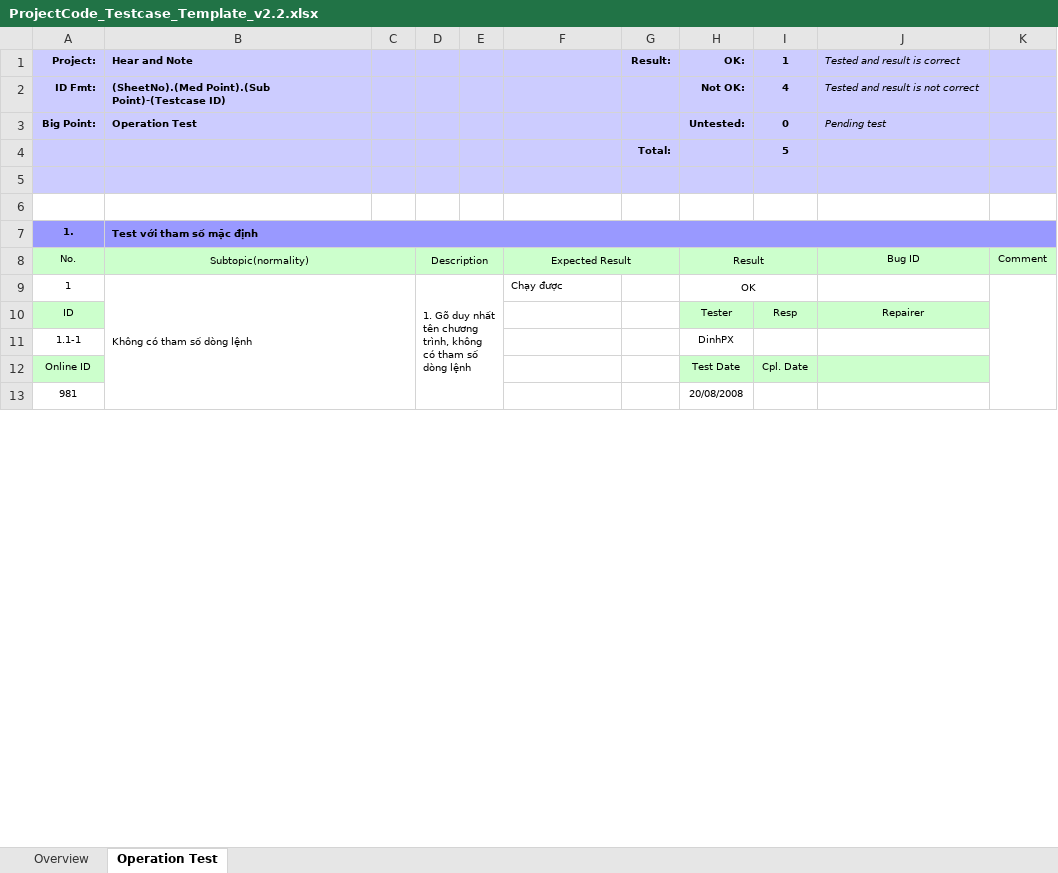
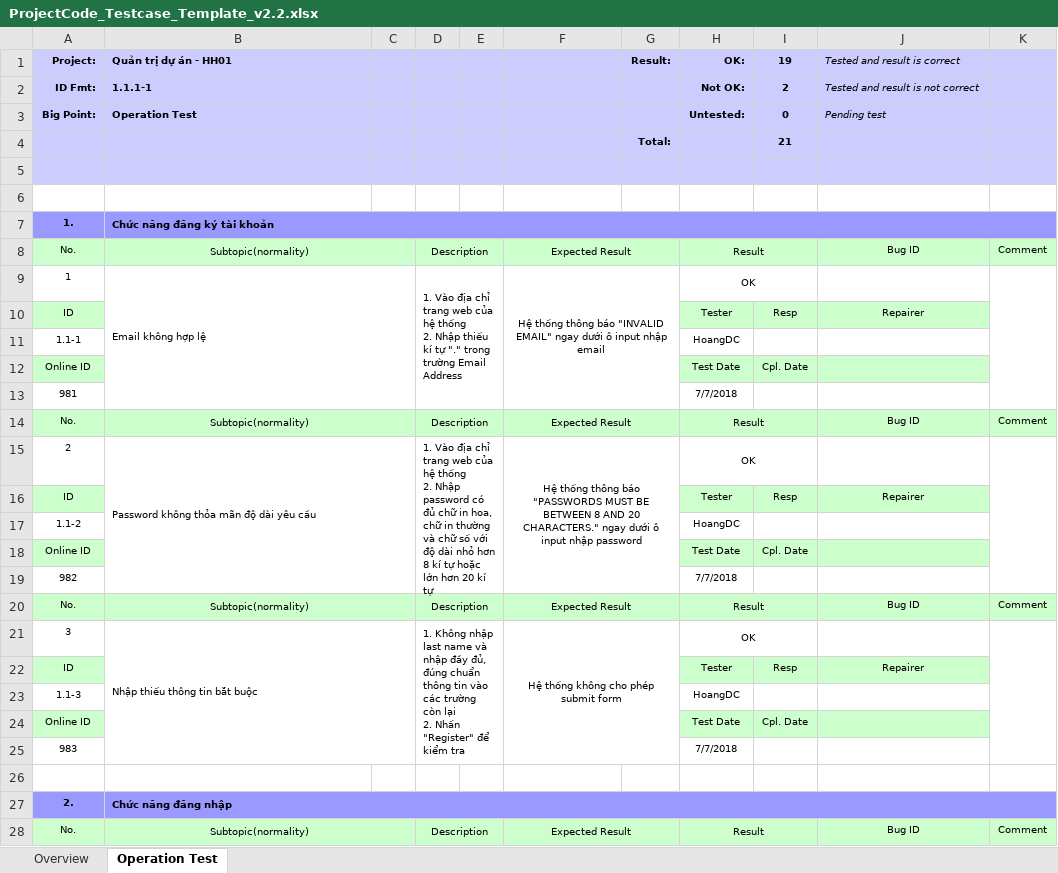
Before and after one commit to daohoangbk/BTL-QTDA-IT4240-20181, an Excel workbook: ProjectCode_Testcase_Template_v2.2.xlsx, sheet Operation Test, drawn as a sheet; only a part is shown; values as stored, in another font and other column widths than the file's, no borders; conditional formats not drawn; ↵ is a line break in a cell; the diff covers the shown part only; the diff names each change by its address in the sheet, - before the commit and + after, or states it on an @@ line.

Commit message:
Hoan thien file test-case

```diff
--- a/ProjectCode_Testcase_Template_v2.2.xlsx (sheet Operation Test)
+++ b/ProjectCode_Testcase_Template_v2.2.xlsx (sheet Operation Test)
-B1: Hear and Note
+B1: Quản trị dự án - HH01
-I1: 1
+I1: 19
-B2 (Quản trị dự án - HH01): (SheetNo).(Med Point).(Sub Point)-(Testcase ID)
+B2 (Quản trị dự án - HH01): 1.1.1-1
-I2 (19): 4
+I2 (19): 2
-I4 (19): 5
+I4 (19): 21
-B7 (Quản trị dự án - HH01): Test với tham số mặc định
+B7 (Quản trị dự án - HH01): Chức năng đăng ký tài khoản
-B9 (Quản trị dự án - HH01): Không có tham số dòng lệnh
+B9 (Quản trị dự án - HH01): Email không hợp lệ
-D9: 1. Gõ duy nhất tên chương trình, không có tham số dòng lệnh
+D9: 1. Vào địa chỉ trang web của hệ thống ↵ 2. Nhập thiếu kí tự "." trong trường Email Address
-F9: Chạy được
+F9: Hệ thống thông báo "INVALID EMAIL" ngay dưới ô input nhập email
-F9 alignment: left
+F9 alignment: center
+F9:G13 merged
-H11 (OK:): DinhPX
+H11 (OK:): HoangDC
-H13 (OK:): 20/08/2008
+H13 (OK:): 7/7/2018
+row 14: No. | Subtopic(normality) |  | Description |  | Expected Result |  | Result |  | Bug ID | Comment
+row 15: 2 | Password không thỏa mãn độ dài yêu cầu |  | 1. Vào địa chỉ trang web của hệ thống ↵ 2. Nhập password có đủ chữ in hoa, chữ in thường và chữ số với độ dài nhỏ hơn 8 kí tự hoặc lớn hơn 20 kí tự |  | Hệ thống thông báo "PASSWORDS MUST BE BETWEEN 8 AND 20 CHARACTERS." ngay dưới ô input nhập password |  | OK
+row 16: ID |  |  |  |  |  |  | Tester | Resp | Repairer
+row 17: 1.1-2 |  |  |  |  |  |  | HoangDC
+row 18: Online ID |  |  |  |  |  |  | Test Date | Cpl. Date
+row 19: 982 |  |  |  |  |  |  | 7/7/2018
+row 20: No. | Subtopic(normality) |  | Description |  | Expected Result |  | Result |  | Bug ID | Comment
+row 21: 3 | Nhập thiếu thông tin bắt buộc |  | 1. Không nhập last name và nhập đầy đủ, đúng chuẩn thông tin vào các trường còn lại ↵ 2. Nhấn "Register" để kiểm tra |  | Hệ thống không cho phép submit form |  | OK
+row 22: ID |  |  |  |  |  |  | Tester | Resp | Repairer
+row 23: 1.1-3 |  |  |  |  |  |  | HoangDC
+row 24: Online ID |  |  |  |  |  |  | Test Date | Cpl. Date
+row 25: 983 |  |  |  |  |  |  | 7/7/2018
+row 26: (empty)
+row 27: 2. | Chức năng đăng nhập
+row 28: No. | Subtopic(normality) |  | Description |  | Expected Result |  | Result |  | Bug ID | Comment
```
Also changed, not shown: 103 added rows, 10 removed rows, 10 edited cells, cell formats and merged cells elsewhere in this sheet, sheet Overview, formulas that keep their value.
